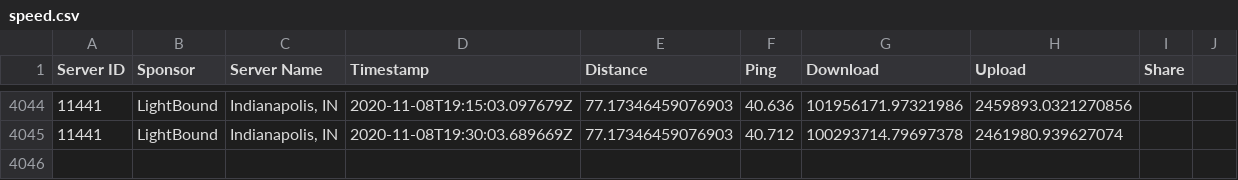
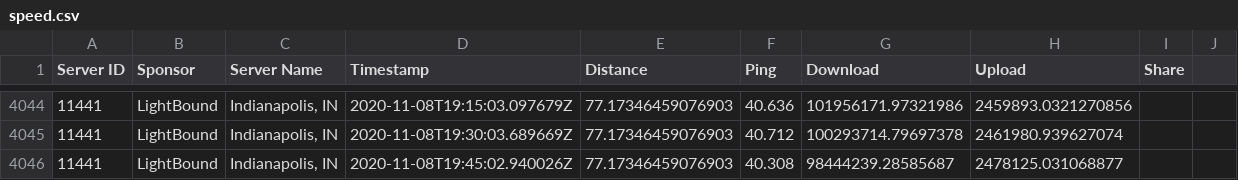
Before and after one commit to guidoism/network_monitor, a CSV file: speed.csv, drawn as a sheet; only a part is shown, gaps mark what is left out.

Commit message:
Automatic run

```diff
--- a/speed.csv
+++ b/speed.csv
@@ -4045 +4045,2 @@ Server ID,Sponsor,Server Name,Timestamp,Distance,Ping,Download,Upload,Share
 11441,LightBound,"Indianapolis, IN",2020-11-08T19:30:03.689669Z,77.17346459076903,40.712,100293714.79697378,2461980.939627074,
+11441,LightBound,"Indianapolis, IN",2020-11-08T19:45:02.940026Z,77.17346459076903,40.308,98444239.28585687,2478125.031068877,
```
